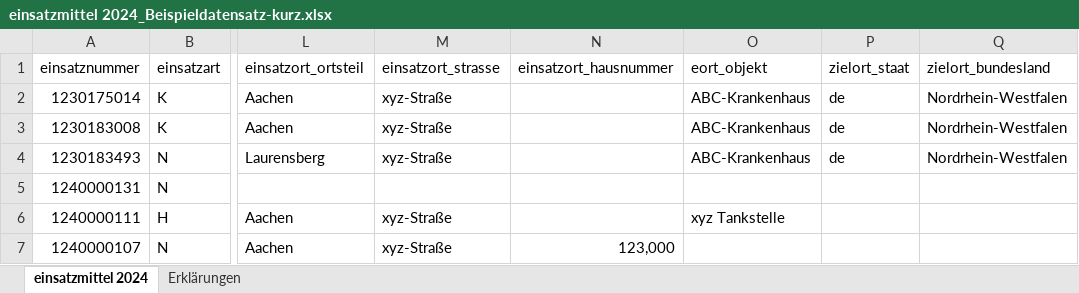
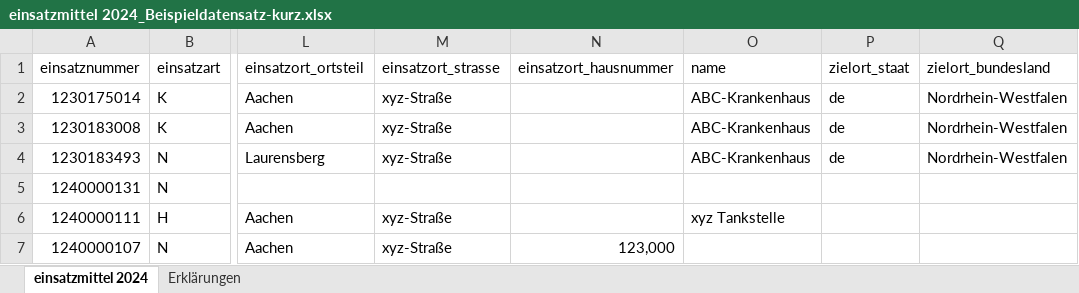
Before and after one commit to aktin/rd-import-script, an Excel workbook: docs/einsatzmittel 2024_Beispieldatensatz-kurz.xlsx, sheet einsatzmittel 2024, drawn as a sheet; only a part is shown, gaps mark what is left out; values as stored, in another font and other column widths than the file's, no borders; the diff names each change by its address in the sheet, - before the commit and + after, or states it on an @@ line.

```diff
--- a/docs/einsatzmittel 2024_Beispieldatensatz-kurz.xlsx (sheet einsatzmittel 2024)
+++ b/docs/einsatzmittel 2024_Beispieldatensatz-kurz.xlsx (sheet einsatzmittel 2024)
-O1: eort_objekt
+O1: name
```
Also changed, not shown: 2 other files.
